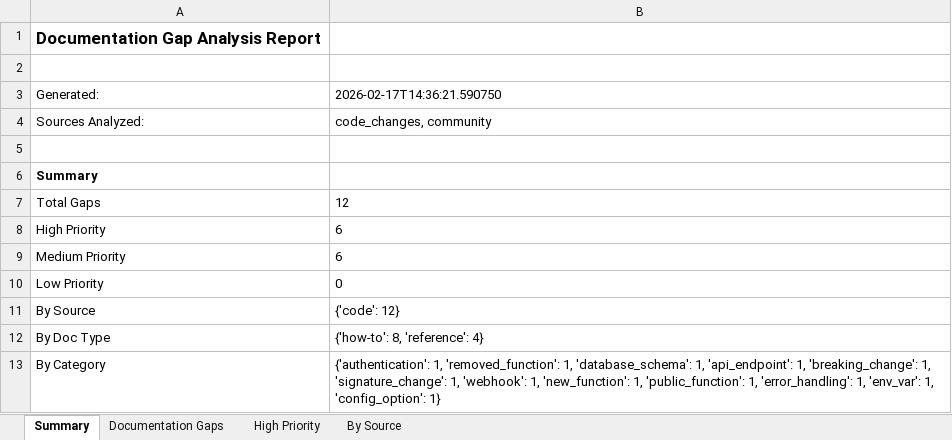
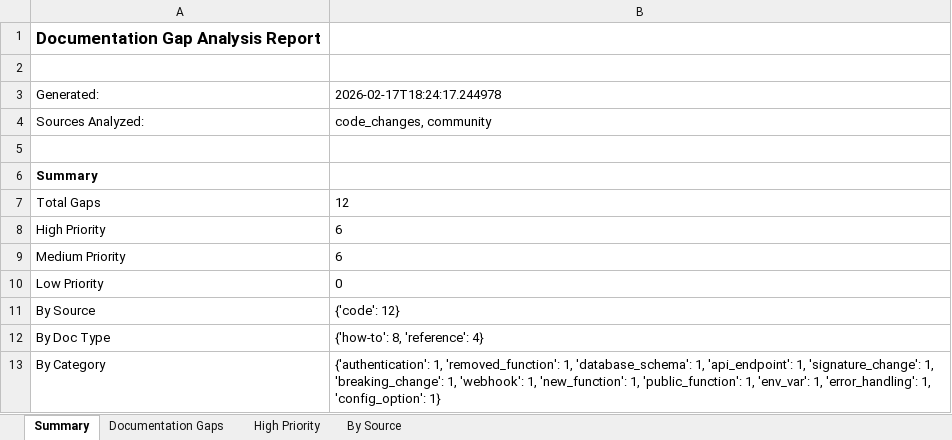
Before and after one commit to YevheniiaDolska/automated-docs-pipeline, an Excel workbook: reports/doc_gaps_report.xlsx, sheet Summary, drawn as a sheet; values as stored, in another font and other column widths than the file's, no borders; the diff names each change by its address in the sheet, - before the commit and + after, or states it on an @@ line.

```diff
--- a/reports/doc_gaps_report.xlsx (sheet Summary)
+++ b/reports/doc_gaps_report.xlsx (sheet Summary)
-B3: 2026-02-17T14:36:21.590750
+B3: 2026-02-17T18:24:17.244978
-B13: …'api_endpoint': 1, 'breaking_change': 1, 'signature_change': 1, 'webhook': 1, 'new_function': 1, 'public_function': 1, 'error_handling': 1, 'env_var': 1, 'config_option':…
+B13: …'api_endpoint': 1, 'signature_change': 1, 'breaking_change': 1, 'webhook': 1, 'new_function': 1, 'public_function': 1, 'env_var': 1, 'error_handling': 1, 'config_option':…
```
Also changed, not shown: sheet Documentation Gaps, sheet High Priority, sheet By Source, 50 other files.
